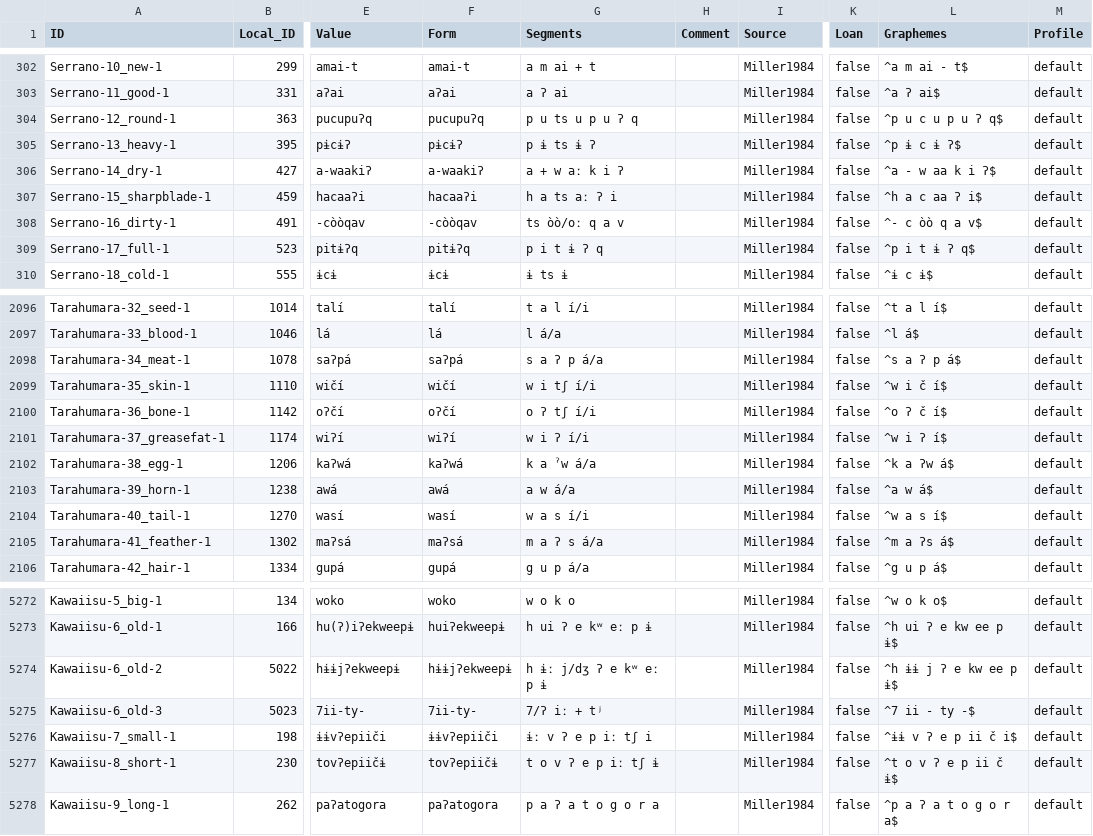
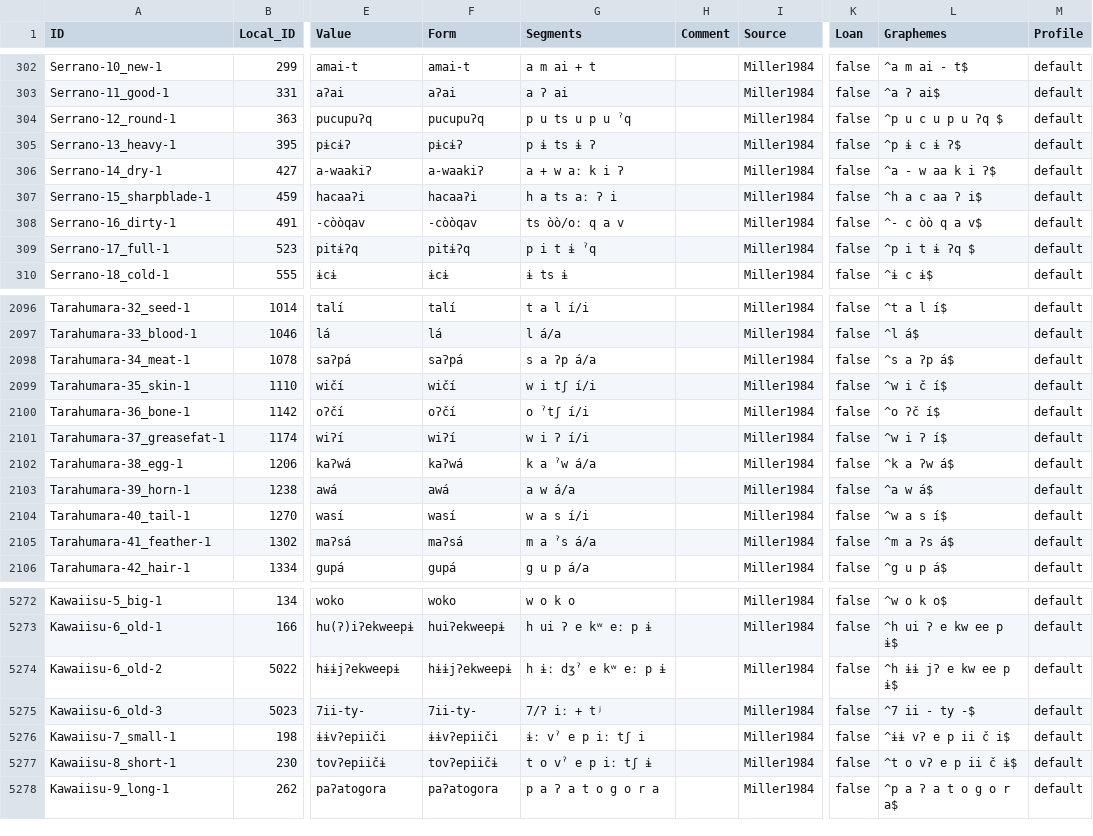
Before and after one commit to SimonGreenhill/utoaztecan, a CSV file: cldf/forms.csv, drawn as a sheet; only a part is shown, gaps mark what is left out; the diff covers the shown part only; the diff names each change by its address in the sheet, - before the commit and + after, or states it on an @@ line.

```diff
--- a/cldf/forms.csv
+++ b/cldf/forms.csv
-G304 (Segments): p u ts u p u ʔ q
+G304 (Segments): p u ts u p u ˀq
-L304 (Graphemes): ^p u c u p u ʔ q$
+L304 (Graphemes): ^p u c u p u ʔq $
-G309 (Segments): p i t ɨ ʔ q
+G309 (Segments): p i t ɨ ˀq
-L309 (Graphemes): ^p i t ɨ ʔ q$
+L309 (Graphemes): ^p i t ɨ ʔq $
-G2098 (Segments): s a ʔ p á/a
+G2098 (Segments): s a ʔp á/a
-L2098 (Graphemes): ^s a ʔ p á$
+L2098 (Graphemes): ^s a ʔp á$
-G2100 (Segments): o ʔ tʃ í/i
+G2100 (Segments): o ˀtʃ í/i
-L2100 (Graphemes): ^o ʔ č í$
+L2100 (Graphemes): ^o ʔč í$
-G2105 (Segments): m a ʔ s á/a
+G2105 (Segments): m a ˀs á/a
-G5274 (Segments): h ɨː j/dʒ ʔ e kʷ eː p ɨ
+G5274 (Segments): h ɨː dʒˀ e kʷ eː p ɨ
-L5274 (Graphemes): ^h ɨɨ j ʔ e kw ee p ɨ$
+L5274 (Graphemes): ^h ɨɨ jʔ e kw ee p ɨ$
-G5276 (Segments): ɨː v ʔ e p iː tʃ i
+G5276 (Segments): ɨː vˀ e p iː tʃ i
-L5276 (Graphemes): ^ɨɨ v ʔ e p ii č i$
+L5276 (Graphemes): ^ɨɨ vʔ e p ii č i$
-G5277 (Segments): t o v ʔ e p iː tʃ ɨ
+G5277 (Segments): t o vˀ e p iː tʃ ɨ
-L5277 (Graphemes): ^t o v ʔ e p ii č ɨ$
+L5277 (Graphemes): ^t o vʔ e p ii č ɨ$
```
Also changed, not shown: 102 edited cells elsewhere in this file, etc/orthography.tsv, 6 other files.
